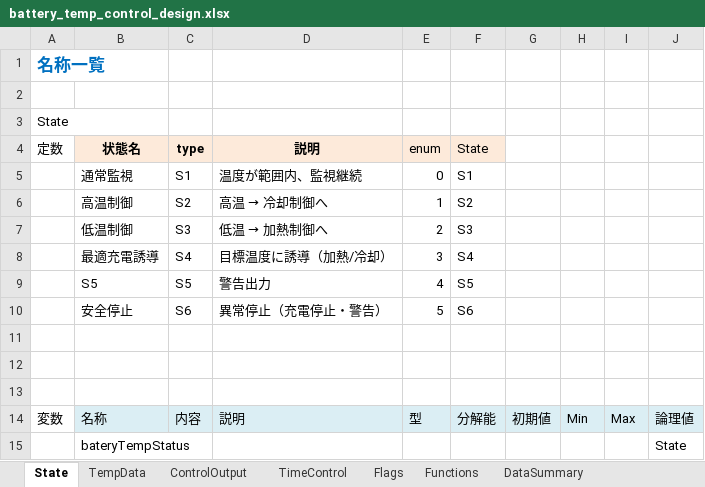
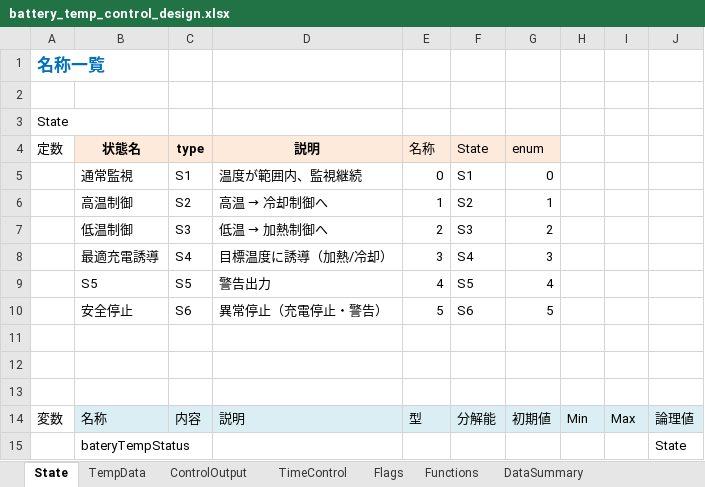
Before and after one commit to KazYag/nyaTraining-python-project, an Excel workbook: Specification/battery_temp_control_design.xlsx, sheet State, drawn as a sheet; only a part is shown; values as stored, in another font and other column widths than the file's, no borders; the diff names each change by its address in the sheet, - before the commit and + after, or states it on an @@ line.

Commit message:
変数名の統一

```diff
--- a/Specification/battery_temp_control_design.xlsx (sheet State)
+++ b/Specification/battery_temp_control_design.xlsx (sheet State)
-E4: enum
+E4: 名称
-G4: (empty)
+G4: enum
-G4 fill: none
+G4 fill: #FDEADA
-G5 (enum): (empty)
+G5 (enum): 0
-G6 (enum): (empty)
+G6 (enum): 1
-G7 (enum): (empty)
+G7 (enum): 2
-G8 (enum): (empty)
+G8 (enum): 3
-G9 (enum): (empty)
+G9 (enum): 4
-G10 (enum): (empty)
+G10 (enum): 5
```
